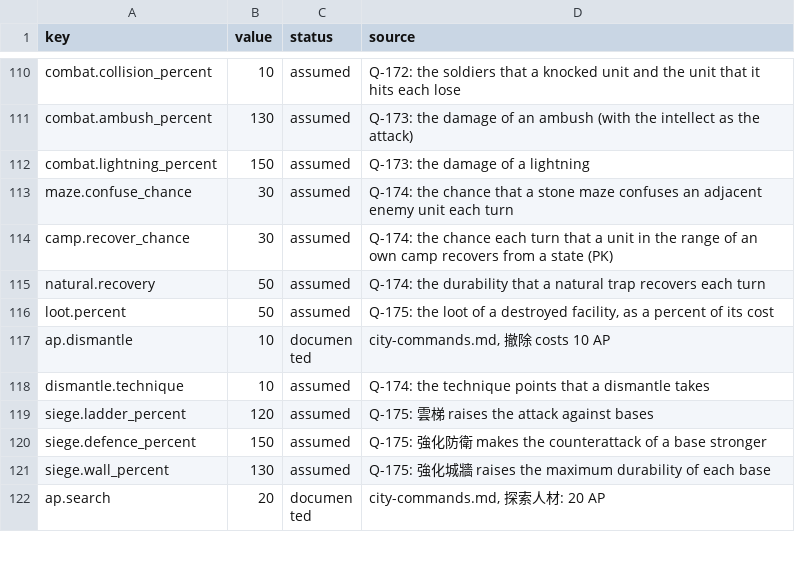
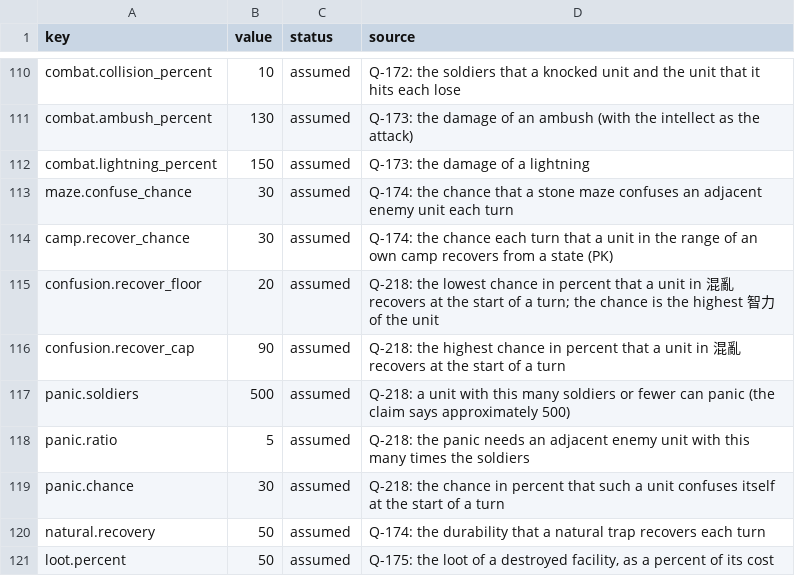
Before and after one commit to yksi7417/sanguodream, a TSV file: data/civil_war/rules.tsv, drawn as a sheet; only a part is shown, gaps mark what is left out; the shorter side is filled out with more unchanged rows.

```diff
--- a/data/civil_war/rules.tsv
+++ b/data/civil_war/rules.tsv
@@ -114,2 +114,7 @@ maze.confuse_chance	30	assumed	Q-174: the chance that a stone maze confuses an a
 camp.recover_chance	30	assumed	Q-174: the chance each turn that a unit in the range of an own camp recovers from a state (PK)
+confusion.recover_floor	20	assumed	Q-218: the lowest chance in percent that a unit in 混亂 recovers at the start of a turn; the chance is the highest 智力 of the unit
+confusion.recover_cap	90	assumed	Q-218: the highest chance in percent that a unit in 混亂 recovers at the start of a turn
+panic.soldiers	500	assumed	Q-218: a unit with this many soldiers or fewer can panic (the claim says approximately 500)
+panic.ratio	5	assumed	Q-218: the panic needs an adjacent enemy unit with this many times the soldiers
+panic.chance	30	assumed	Q-218: the chance in percent that such a unit confuses itself at the start of a turn
 natural.recovery	50	assumed	Q-174: the durability that a natural trap recovers each turn
```
Also changed, not shown: data/placeholder/rules.tsv, 5 other files.
